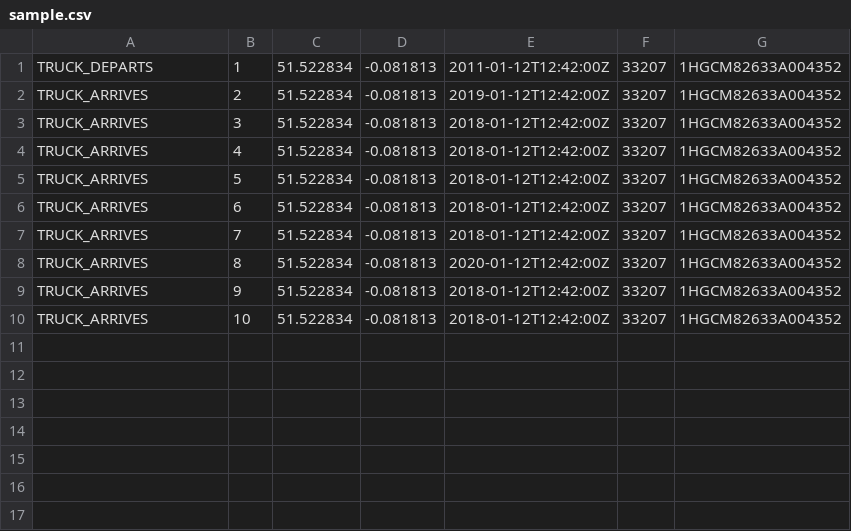
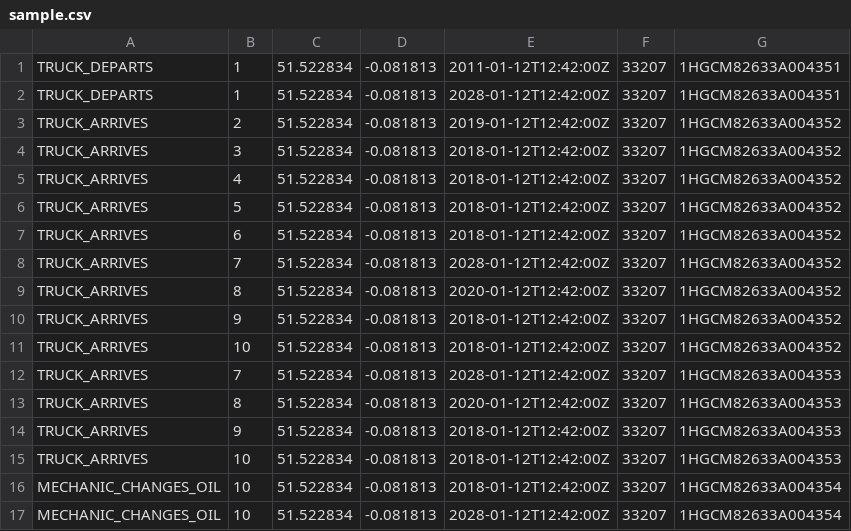
Before and after one commit to shekodn/exploring-streaming-data-analysis, a CSV file: ch1/sample.csv, drawn as a sheet.

Commit message:
Update sample input

```diff
--- a/ch1/sample.csv
+++ b/ch1/sample.csv
@@ -1,2 +1,3 @@
-"TRUCK_DEPARTS","1","51.522834","-0.081813","2011-01-12T12:42:00Z","33207","1HGCM82633A004352"
+"TRUCK_DEPARTS","1","51.522834","-0.081813","2011-01-12T12:42:00Z","33207","1HGCM82633A004351"
+"TRUCK_DEPARTS","1","51.522834","-0.081813","2028-01-12T12:42:00Z","33207","1HGCM82633A004351"
 "TRUCK_ARRIVES","2","51.522834","-0.081813","2019-01-12T12:42:00Z","33207","1HGCM82633A004352"
@@ -6,3 +7,3 @@
 "TRUCK_ARRIVES","6","51.522834","-0.081813","2018-01-12T12:42:00Z","33207","1HGCM82633A004352"
-"TRUCK_ARRIVES","7","51.522834","-0.081813","2018-01-12T12:42:00Z","33207","1HGCM82633A004352"
+"TRUCK_ARRIVES","7","51.522834","-0.081813","2028-01-12T12:42:00Z","33207","1HGCM82633A004352"
 "TRUCK_ARRIVES","8","51.522834","-0.081813","2020-01-12T12:42:00Z","33207","1HGCM82633A004352"
@@ -10 +11,7 @@
 "TRUCK_ARRIVES","10","51.522834","-0.081813","2018-01-12T12:42:00Z","33207","1HGCM82633A004352"
+"TRUCK_ARRIVES","7","51.522834","-0.081813","2028-01-12T12:42:00Z","33207","1HGCM82633A004353"
+"TRUCK_ARRIVES","8","51.522834","-0.081813","2020-01-12T12:42:00Z","33207","1HGCM82633A004353"
+"TRUCK_ARRIVES","9","51.522834","-0.081813","2018-01-12T12:42:00Z","33207","1HGCM82633A004353"
+"TRUCK_ARRIVES","10","51.522834","-0.081813","2018-01-12T12:42:00Z","33207","1HGCM82633A004353"
+"MECHANIC_CHANGES_OIL","10","51.522834","-0.081813","2018-01-12T12:42:00Z","33207","1HGCM82633A004354"
+"MECHANIC_CHANGES_OIL","10","51.522834","-0.081813","2028-01-12T12:42:00Z","33207","1HGCM82633A004354"
```
